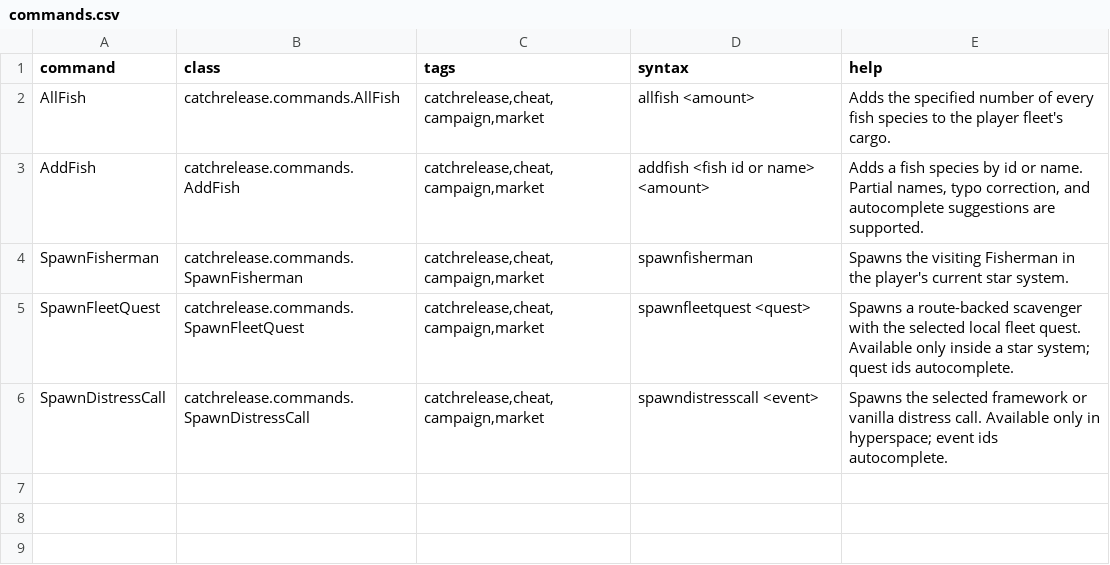
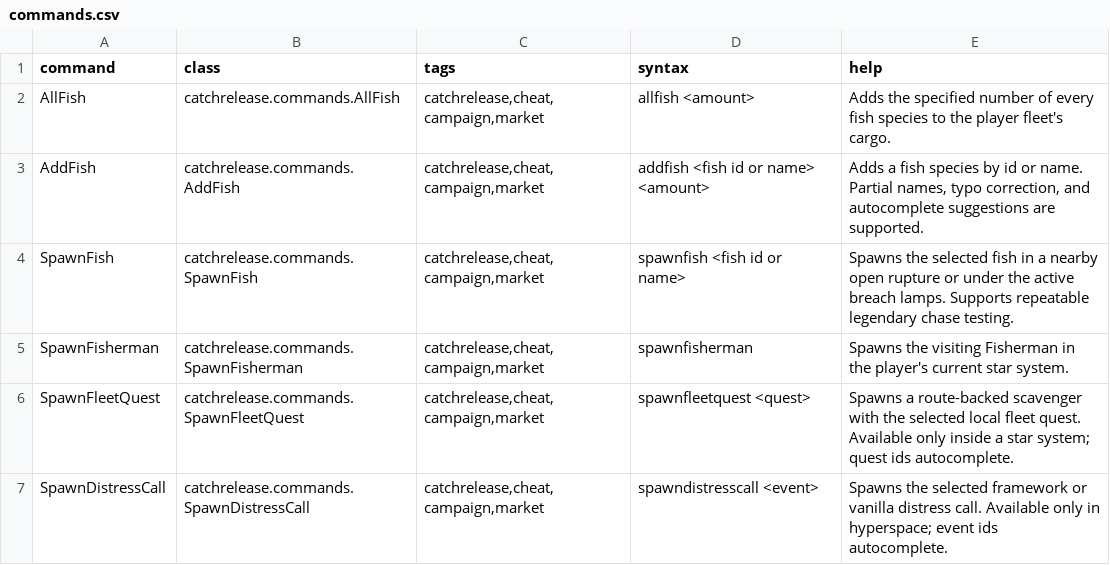
Before and after one commit to SirHartley/Catch.Release, a CSV file: data/console/commands.csv, drawn as a sheet.

Commit message:
Add SpawnFish console command

```diff
--- a/data/console/commands.csv
+++ b/data/console/commands.csv
@@ -3,2 +3,3 @@ AllFish,catchrelease.commands.AllFish,"catchrelease,cheat,campaign,market",allfi
 AddFish,catchrelease.commands.AddFish,"catchrelease,cheat,campaign,market",addfish <fish id or name> <amount>,"Adds a fish species by id or name. Partial names, typo correction, and autocomplete suggestions are supported."
+SpawnFish,catchrelease.commands.SpawnFish,"catchrelease,cheat,campaign,market",spawnfish <fish id or name>,"Spawns the selected fish in a nearby open rupture or under the active breach lamps. Supports repeatable legendary chase testing."
 SpawnFisherman,catchrelease.commands.SpawnFisherman,"catchrelease,cheat,campaign,market",spawnfisherman,"Spawns the visiting Fisherman in the player's current star system."
```
Also changed, not shown: 4 other files.
